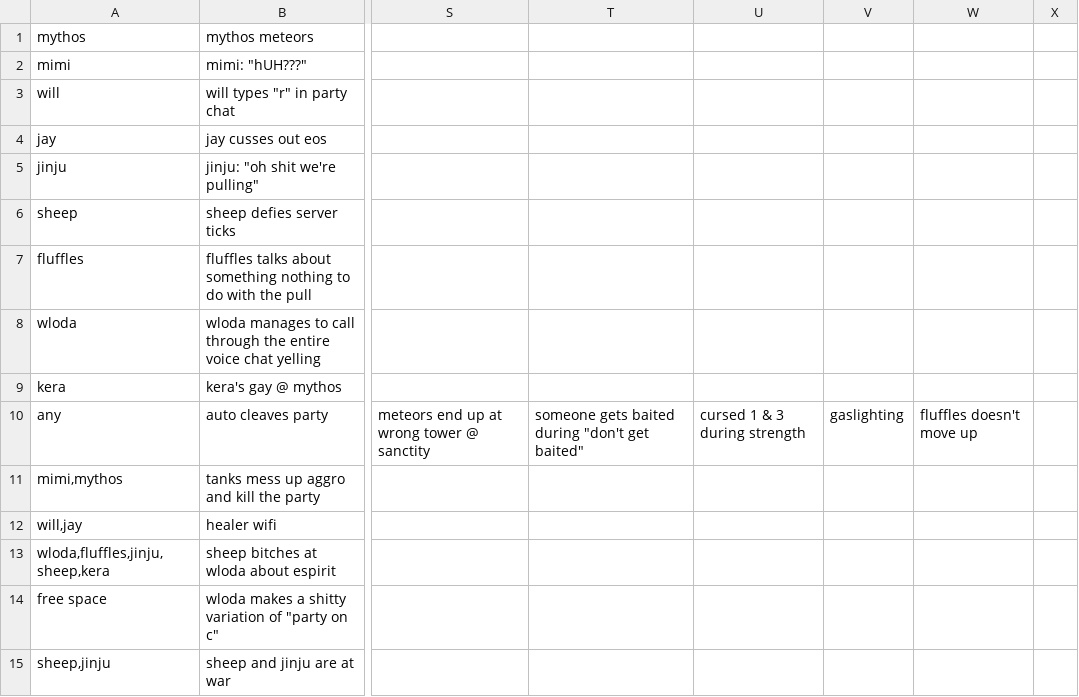
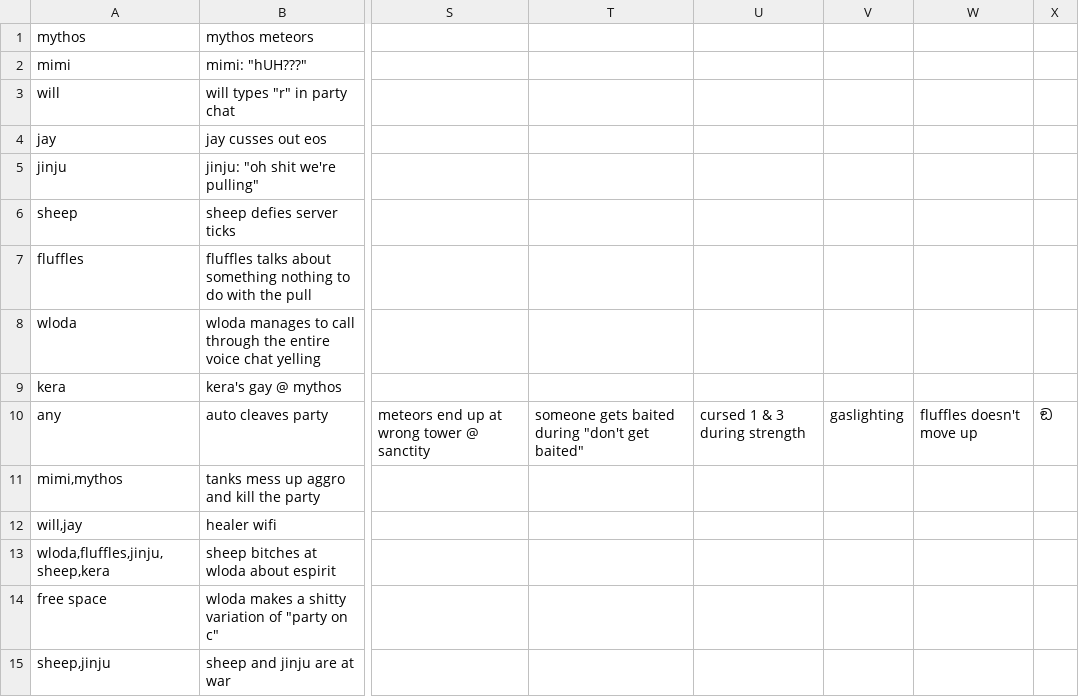
Before and after one commit to willtsay/bingobango, a TSV file: bingoEntries.tsv, drawn as a sheet; only a part is shown, gaps mark what is left out; the diff names each change by its address in the sheet, - before the commit and + after, or states it on an @@ line.

Commit message:
refreshing bingo entries

```diff
--- a/bingoEntries.tsv
+++ b/bingoEntries.tsv
-X10: (empty)
+X10: ඞ
```
